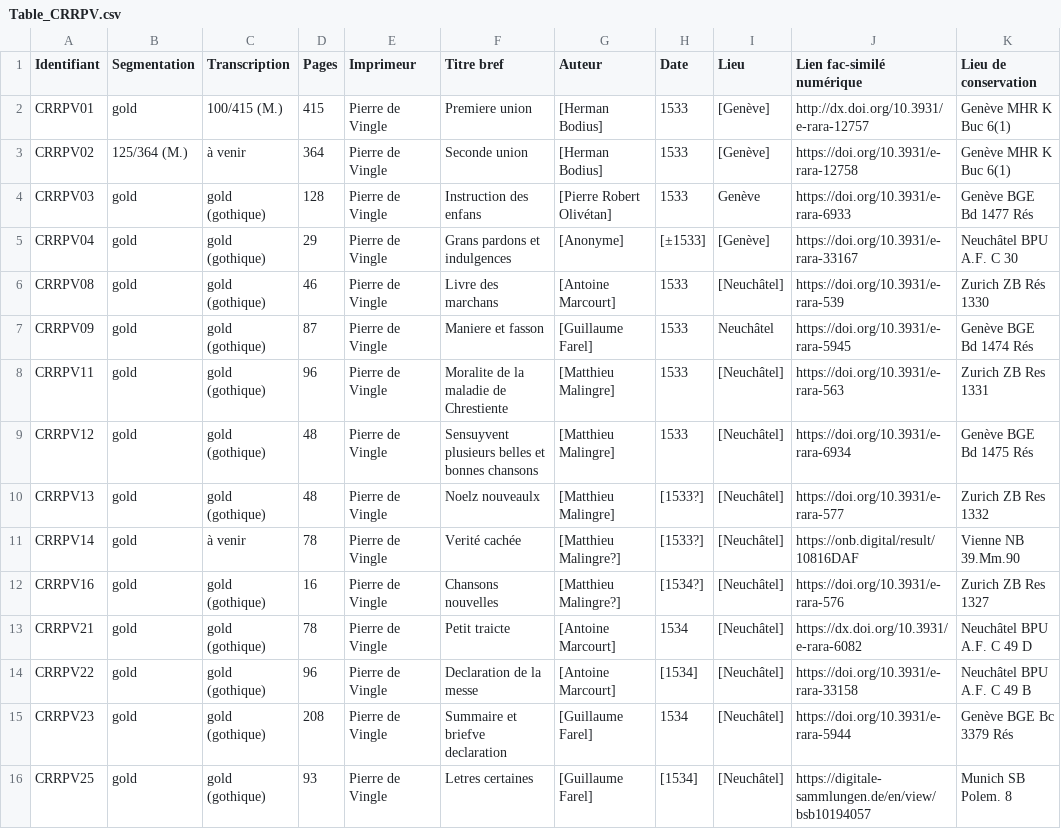
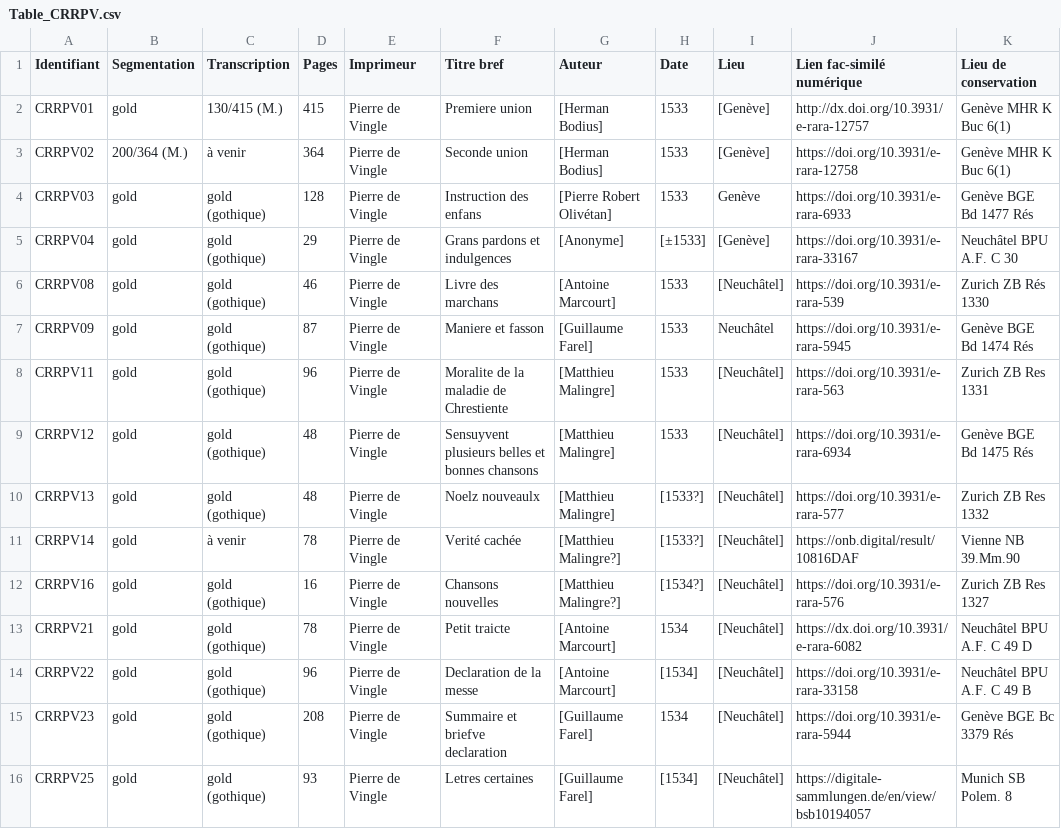
Before and after one commit to SETAFDH/HTR-SETAF-Pierre-de-Vingle, a CSV file: Table_CRRPV.csv, drawn as a sheet.

Commit message:
Update Table_CRRPV.csv

```diff
--- a/Table_CRRPV.csv
+++ b/Table_CRRPV.csv
@@ -1,4 +1,4 @@
 Identifiant,Segmentation,Transcription,Pages,Imprimeur,Titre bref,Auteur,Date,Lieu,Lien fac-similé numérique,Lieu de conservation
-CRRPV01,gold,100/415 (M.),415,Pierre de Vingle,Premiere union,[Herman Bodius],1533,[Genève],http://dx.doi.org/10.3931/e-rara-12757,Genève MHR K Buc 6(1)
-CRRPV02,125/364 (M.),à venir,364,Pierre de Vingle,Seconde union,[Herman Bodius],1533,[Genève],https://doi.org/10.3931/e-rara-12758,Genève MHR K Buc 6(1)
+CRRPV01,gold,130/415 (M.),415,Pierre de Vingle,Premiere union,[Herman Bodius],1533,[Genève],http://dx.doi.org/10.3931/e-rara-12757,Genève MHR K Buc 6(1)
+CRRPV02,200/364 (M.),à venir,364,Pierre de Vingle,Seconde union,[Herman Bodius],1533,[Genève],https://doi.org/10.3931/e-rara-12758,Genève MHR K Buc 6(1)
 CRRPV03,gold,gold (gothique),128,Pierre de Vingle,Instruction des enfans,[Pierre Robert Olivétan],1533,Genève,https://doi.org/10.3931/e-rara-6933,Genève BGE Bd 1477 Rés
```
